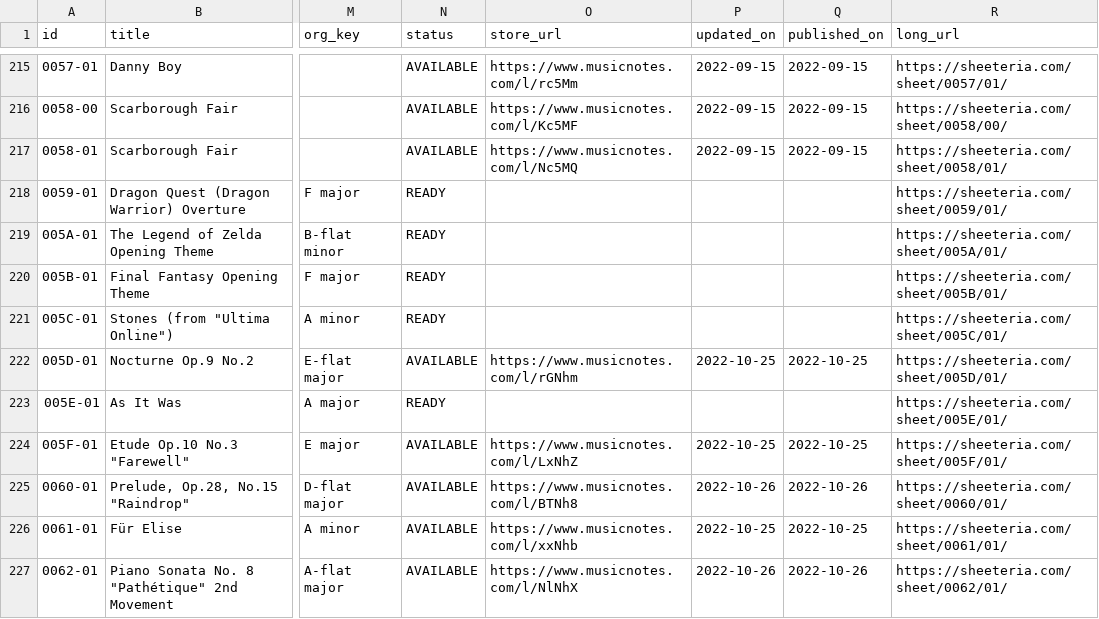
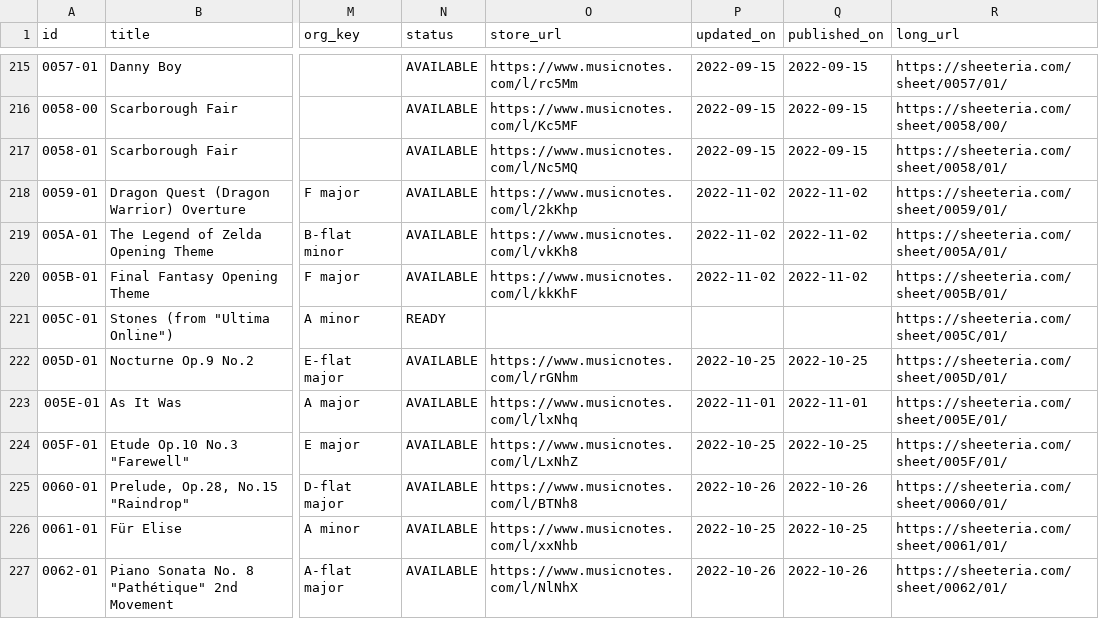
Before and after one commit to htmsk138/sheeteria, a CSV file: src/_data/sheeteria.csv, drawn as a sheet; only a part is shown, gaps mark what is left out; the diff names each change by its address in the sheet, - before the commit and + after, or states it on an @@ line.

Commit message:
Publish

```diff
--- a/src/_data/sheeteria.csv
+++ b/src/_data/sheeteria.csv
-N218:N220 (status): READY
+N218:N220 (status): AVAILABLE
-O218 (store_url): (empty)
+O218 (store_url): https://www.musicnotes.com/l/2kKhp
-P218:P220 (updated_on): (empty)
+P218:P220 (updated_on): 2022-11-02
-Q218:Q220 (published_on): (empty)
+Q218:Q220 (published_on): 2022-11-02
-O219 (store_url): (empty)
+O219 (store_url): https://www.musicnotes.com/l/vkKh8
-O220 (store_url): (empty)
+O220 (store_url): https://www.musicnotes.com/l/kkKhF
-N223 (status): READY
+N223 (status): AVAILABLE
-O223 (store_url): (empty)
+O223 (store_url): https://www.musicnotes.com/l/lxNhq
-P223 (updated_on): (empty)
+P223 (updated_on): 2022-11-01
-Q223 (published_on): (empty)
+Q223 (published_on): 2022-11-01
```
Also changed, not shown: 17 other files.
